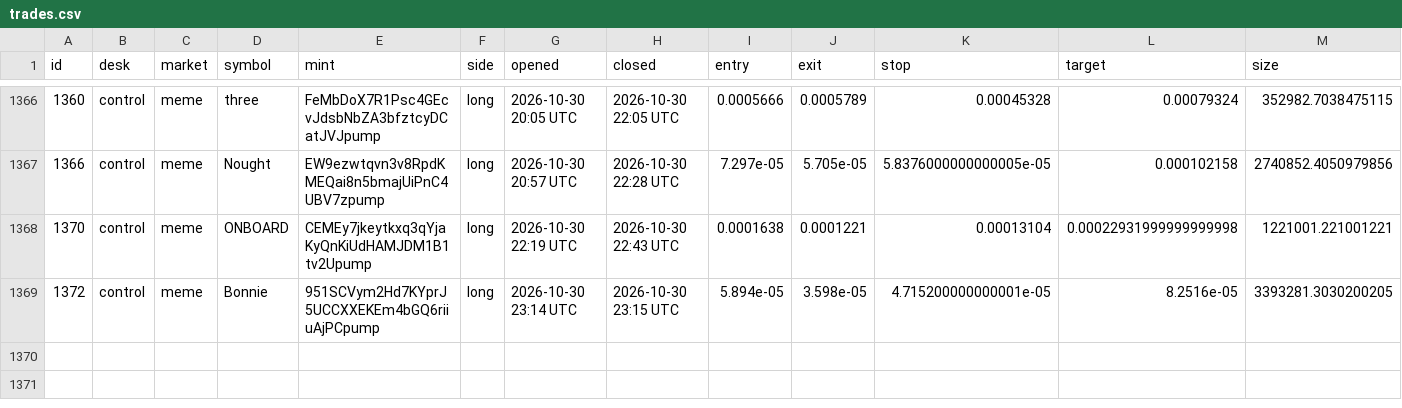
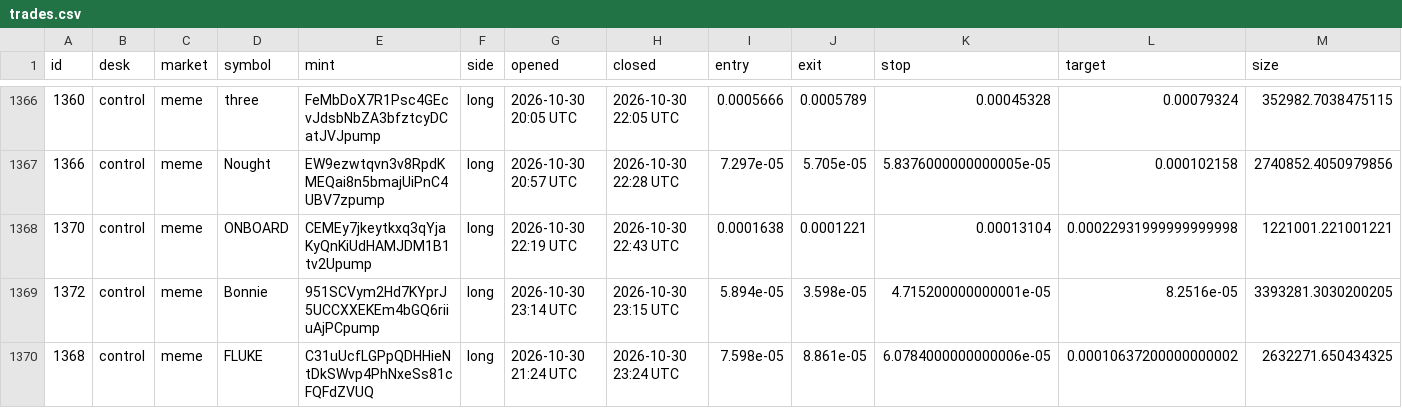
Before and after one commit to alhaddadsaid/lawahlawah, a CSV file: agents/trades.csv, drawn as a sheet; only a part is shown, gaps mark what is left out; rows hold the shown columns only; the diff names each change by its address in the sheet, - before the commit and + after, or states it on an @@ line.

Commit message:
agent desk update

```diff
--- a/agents/trades.csv
+++ b/agents/trades.csv
+row 1370: 1368 | control | meme | FLUKE | C31uUcfLGPpQDHHieNtDkSWvp4PhNxeSs81cFQFdZVUQ | long | 2026-10-30 21:24 UTC | 2026-10-30 23:24 UTC | 7.598e-05 | 8.861e-05 | 6.0784000000000006e-05 | 0.00010637200000000002 | 2632271.650434325
```
Also changed, not shown: 3 other files.
